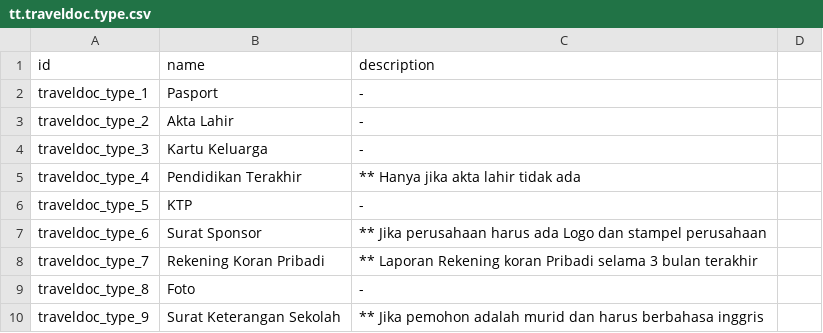
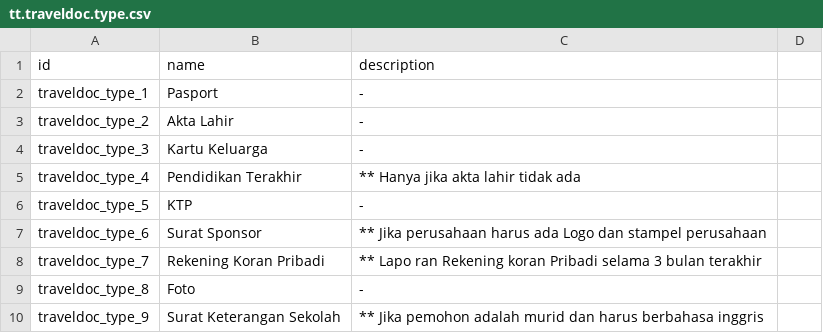
Before and after one commit to andygunawan96/odoo12_addons_tour_travel, a CSV file: tt_traveldoc/data/tt.traveldoc.type.csv, drawn as a sheet; only a part is shown; the diff names each change by its address in the sheet, - before the commit and + after, or states it on an @@ line.

```diff
--- a/tt_traveldoc/data/tt.traveldoc.type.csv
+++ b/tt_traveldoc/data/tt.traveldoc.type.csv
-C8 (description): ** Laporan Rekening koran…
+C8 (description): ** Lapo ran Rekening koran…
```
Also changed, not shown: 7 other files.
